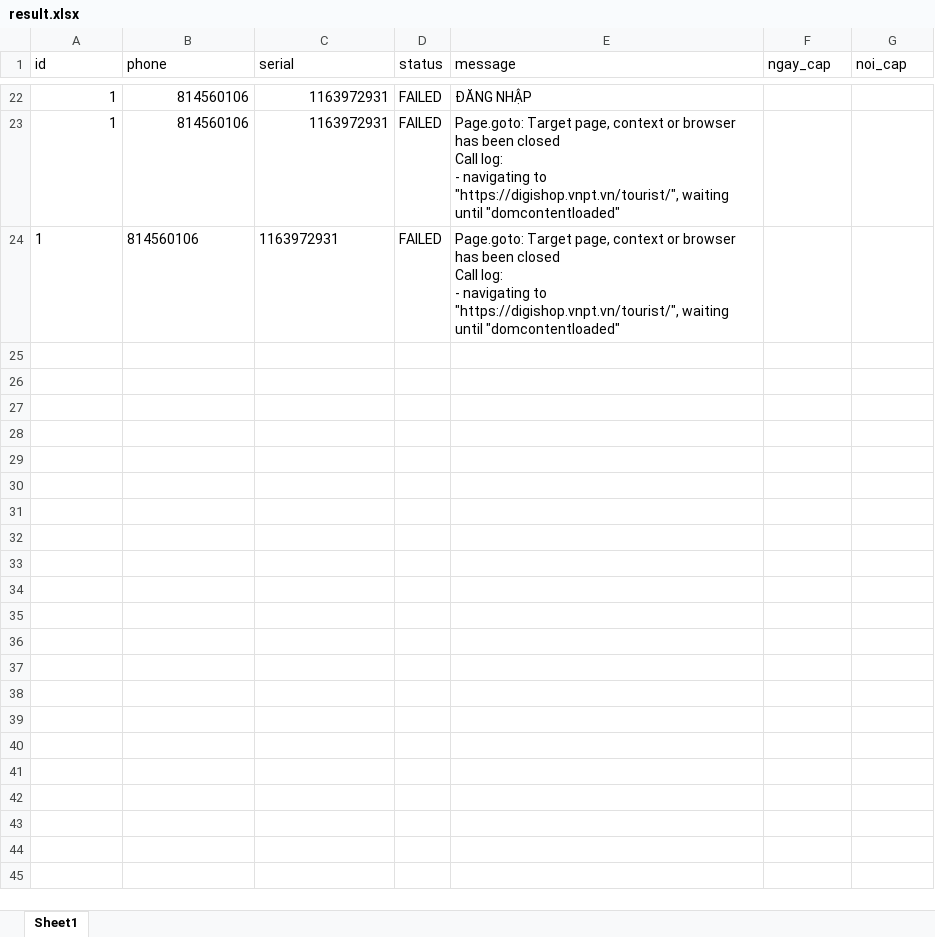
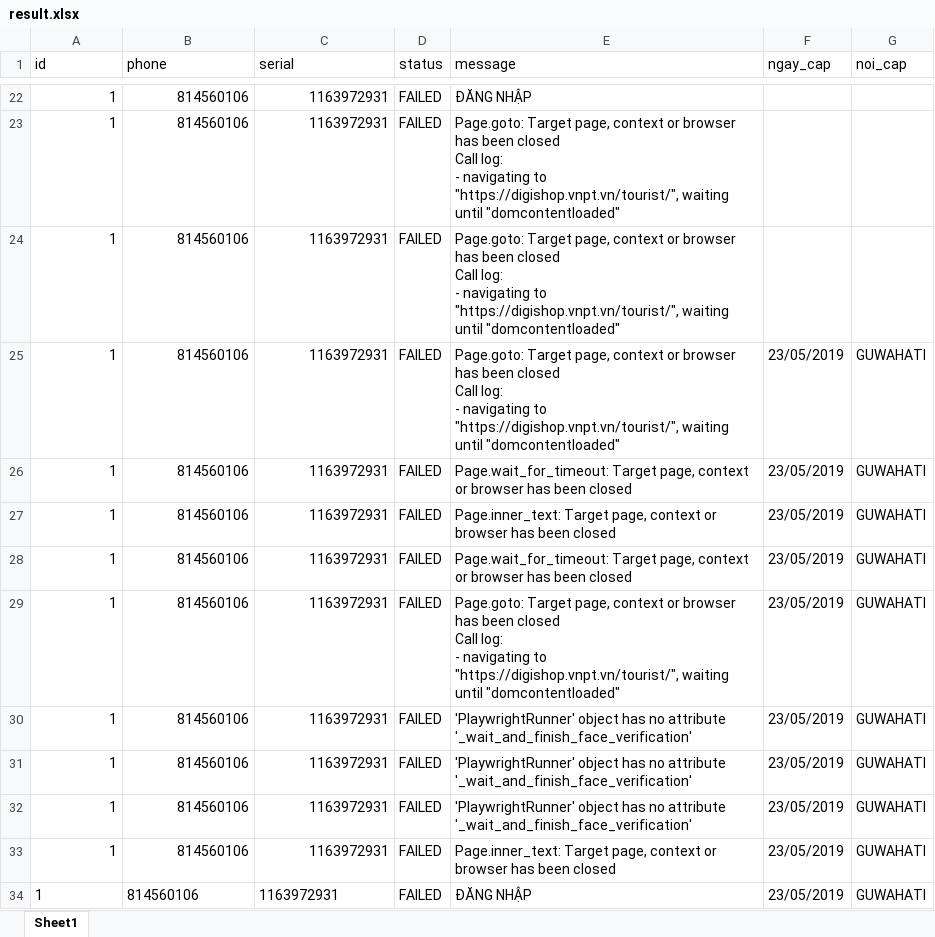
Before and after one commit to kongnenhaaa/tool, an Excel workbook: data/result.xlsx, sheet Sheet1, drawn as a sheet; only a part is shown, gaps mark what is left out; values as stored, in another font and other column widths than the file's, no borders; ↵ is a line break in a cell; the diff names each change by its address in the sheet, - before the commit and + after, or states it on an @@ line.

```diff
--- a/data/result.xlsx (sheet Sheet1)
+++ b/data/result.xlsx (sheet Sheet1)
-A24:C24 alignment: left
+A24:C24 alignment: right
+row 25: 1 | 814560106 | 1163972931 | FAILED | Page.goto: Target page, context or browser has been closed ↵ Call log: ↵ - navigating to "https://digishop.vnpt.vn/tourist/", waiting until "domcontentloaded" | 23/05/2019 | GUWAHATI
+row 26: 1 | 814560106 | 1163972931 | FAILED | Page.wait_for_timeout: Target page, context or browser has been closed | 23/05/2019 | GUWAHATI
+row 27: 1 | 814560106 | 1163972931 | FAILED | Page.inner_text: Target page, context or browser has been closed | 23/05/2019 | GUWAHATI
+row 28: 1 | 814560106 | 1163972931 | FAILED | Page.wait_for_timeout: Target page, context or browser has been closed | 23/05/2019 | GUWAHATI
+row 29: 1 | 814560106 | 1163972931 | FAILED | Page.goto: Target page, context or browser has been closed ↵ Call log: ↵ - navigating to "https://digishop.vnpt.vn/tourist/", waiting until "domcontentloaded" | 23/05/2019 | GUWAHATI
+row 30: 1 | 814560106 | 1163972931 | FAILED | 'PlaywrightRunner' object has no attribute '_wait_and_finish_face_verification' | 23/05/2019 | GUWAHATI
+row 31: 1 | 814560106 | 1163972931 | FAILED | 'PlaywrightRunner' object has no attribute '_wait_and_finish_face_verification' | 23/05/2019 | GUWAHATI
+row 32: 1 | 814560106 | 1163972931 | FAILED | 'PlaywrightRunner' object has no attribute '_wait_and_finish_face_verification' | 23/05/2019 | GUWAHATI
+row 33: 1 | 814560106 | 1163972931 | FAILED | Page.inner_text: Target page, context or browser has been closed | 23/05/2019 | GUWAHATI
+row 34: 1 | 814560106 | 1163972931 | FAILED | ĐĂNG NHẬP | 23/05/2019 | GUWAHATI
```
Also changed, not shown: 9 other files.
